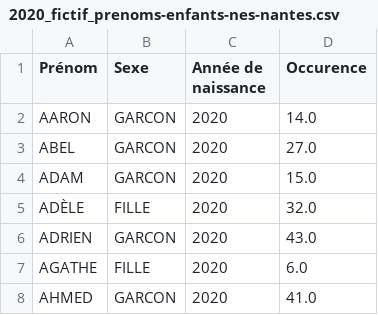
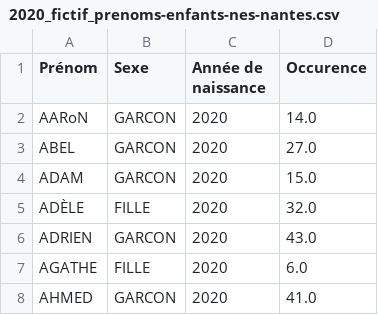
Before and after one commit to MoussaTeam/5---Tables, a CSV file: 2020_fictif_prenoms-enfants-nes-nantes.csv, drawn as a sheet; only a part is shown.

```diff
--- a/2020_fictif_prenoms-enfants-nes-nantes.csv
+++ b/2020_fictif_prenoms-enfants-nes-nantes.csv
@@ -1,3 +1,3 @@
 Prénom;Sexe;Année de naissance;Occurence
-AARON;GARCON;2020;14.0
+AARoN;GARCON;2020;14.0
 ABEL;GARCON;2020;27.0
```
Also changed, not shown: 10 other files.
